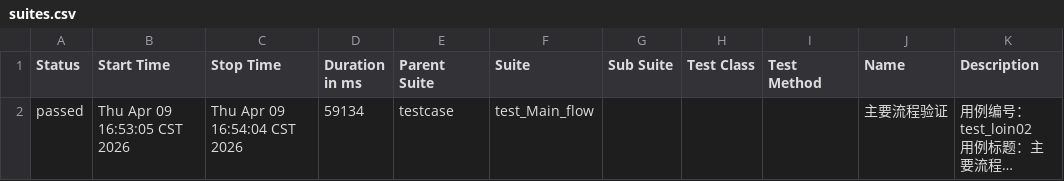
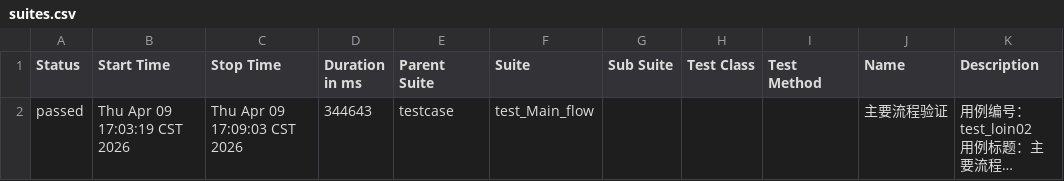
Before and after one commit to 102155yu/git-demo, a CSV file: LES_GL/report_allure/data/suites.csv, drawn as a sheet; long unchanged cells end in …; the diff names each change by its address in the sheet, - before the commit and + after, or states it on an @@ line.

```diff
--- a/LES_GL/report_allure/data/suites.csv
+++ b/LES_GL/report_allure/data/suites.csv
-B2 (Start Time): Thu Apr 09 16:53:05 CST 2026
+B2 (Start Time): Thu Apr 09 17:03:19 CST 2026
-C2 (Stop Time): Thu Apr 09 16:54:04 CST 2026
+C2 (Stop Time): Thu Apr 09 17:09:03 CST 2026
-D2 (Duration in ms): 59134
+D2 (Duration in ms): 344643
```
Also changed, not shown: 47 other files.
